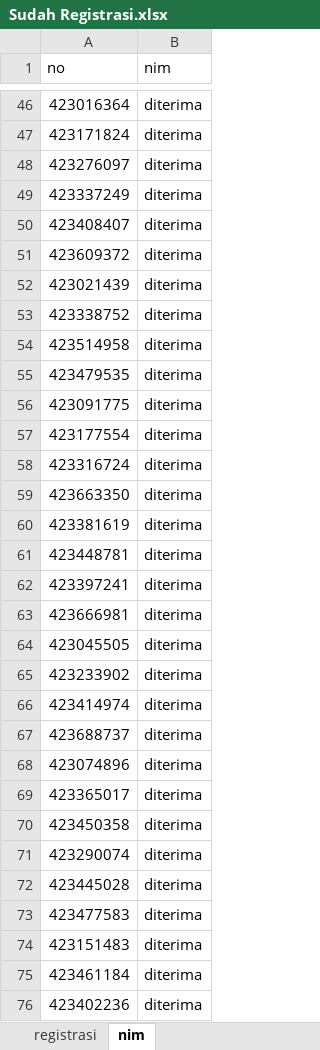
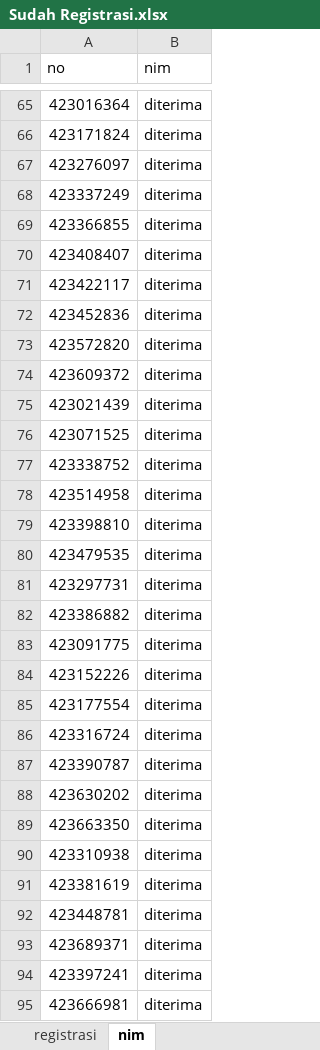
Before and after one commit to tirtareg/23snbp, an Excel workbook: Sudah Registrasi.xlsx, sheet nim, drawn as a sheet; only a part is shown, gaps mark what is left out; the shorter side is filled out with more unchanged rows; values as stored, in another font and other column widths than the file's, no borders; the diff covers the shown part only; the diff names each change by its address in the sheet, - before the commit and + after, or states it on an @@ line.

```diff
--- a/Sudah Registrasi.xlsx (sheet nim)
+++ b/Sudah Registrasi.xlsx (sheet nim)
+row 69: 423366855 | diterima
+row 71: 423422117 | diterima
+row 72: 423452836 | diterima
+row 73: 423572820 | diterima
+row 76: 423071525 | diterima
+row 79: 423398810 | diterima
+row 81: 423297731 | diterima
+row 82: 423386882 | diterima
+row 84: 423152226 | diterima
+row 87: 423390787 | diterima
+row 88: 423630202 | diterima
+row 90: 423310938 | diterima
+row 93: 423689371 | diterima
```
Also changed, not shown: 52 added rows, 65 removed rows and 1 edited cell elsewhere in this sheet, docs/Sudah Registrasi.xlsx, docs/snbp.xlsx, 2 other files.
